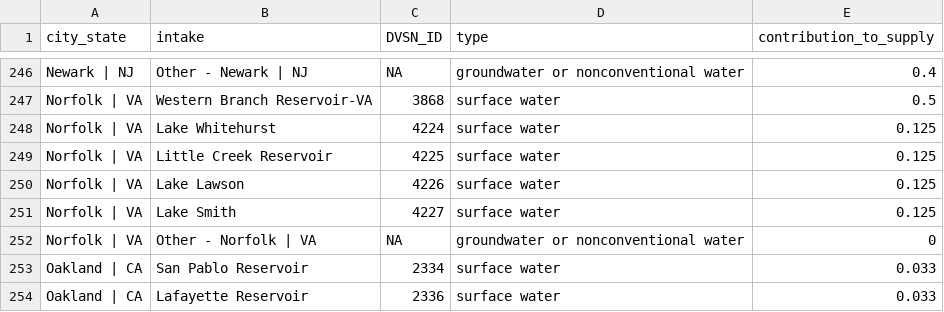
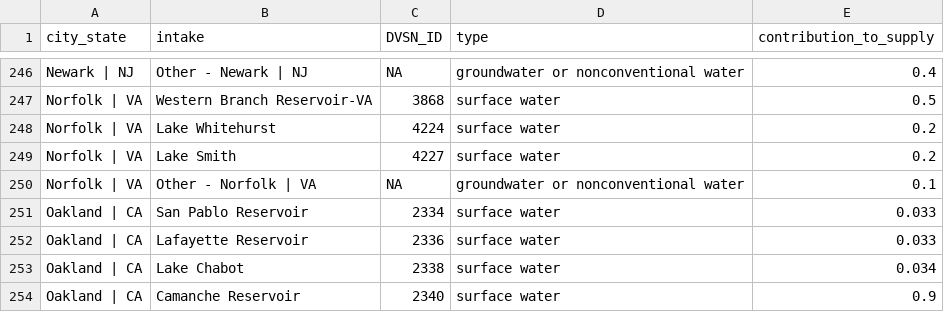
Before and after one commit to IMMM-SFA/teleconnect, a CSV file: inst/extdata/source_water_contributions.csv, drawn as a sheet; only a part is shown, gaps mark what is left out; the shorter side is filled out with more unchanged rows.

Commit message:
norfolk fix

```diff
--- a/inst/extdata/source_water_contributions.csv
+++ b/inst/extdata/source_water_contributions.csv
@@ -247,7 +247,5 @@ Newark | NJ,Other - Newark | NJ,NA,groundwater or nonconventional water,0.4
 Norfolk | VA,Western Branch Reservoir-VA,3868,surface water,0.5
-Norfolk | VA,Lake Whitehurst,4224,surface water,0.125
-Norfolk | VA,Little Creek Reservoir,4225,surface water,0.125
-Norfolk | VA,Lake Lawson,4226,surface water,0.125
-Norfolk | VA,Lake Smith,4227,surface water,0.125
-Norfolk | VA,Other - Norfolk | VA,NA,groundwater or nonconventional water,0
+Norfolk | VA,Lake Whitehurst,4224,surface water,0.2
+Norfolk | VA,Lake Smith,4227,surface water,0.2
+Norfolk | VA,Other - Norfolk | VA,NA,groundwater or nonconventional water,0.1
 Oakland | CA,San Pablo Reservoir,2334,surface water,0.033
```
Also changed, not shown: inst/extdata/city_to_intake_mapping.csv.
